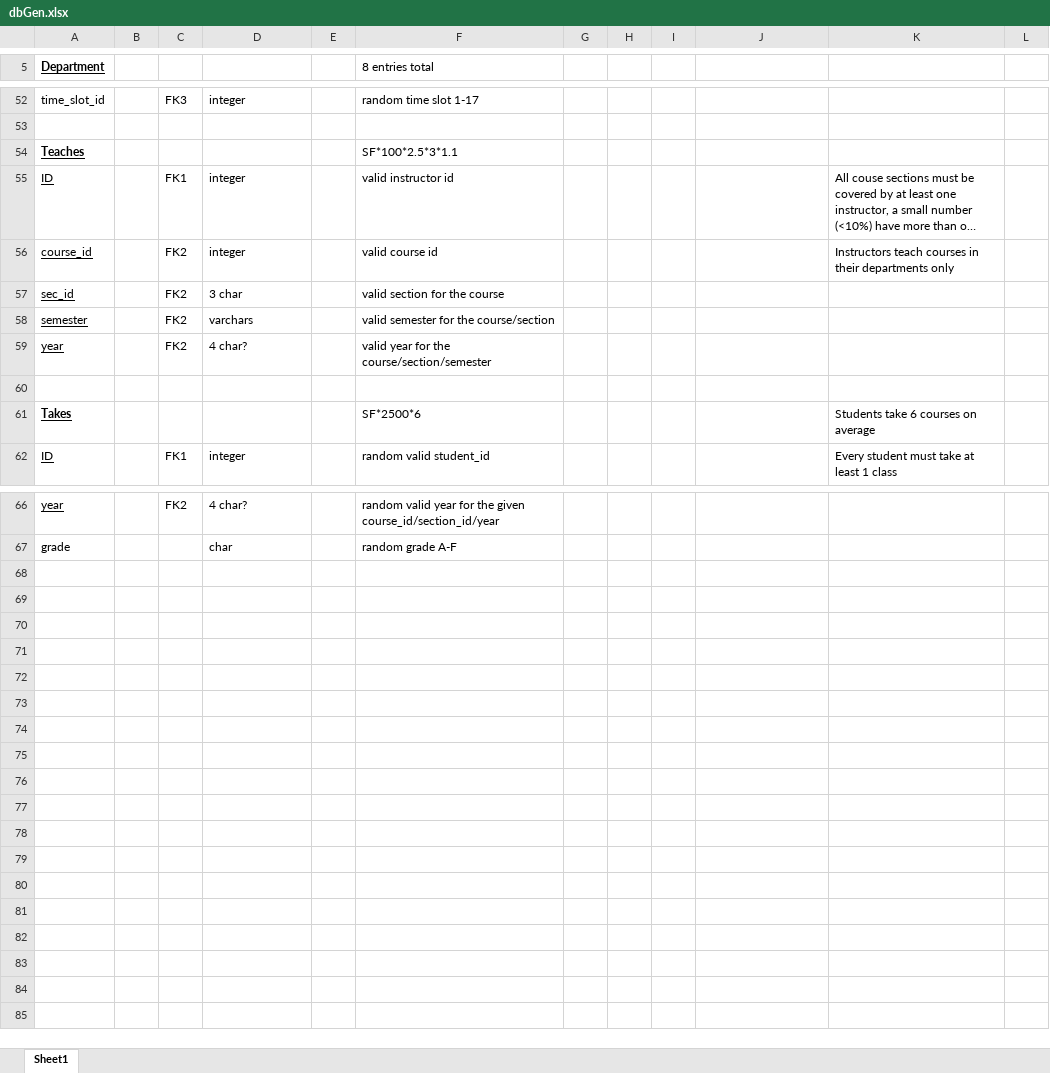
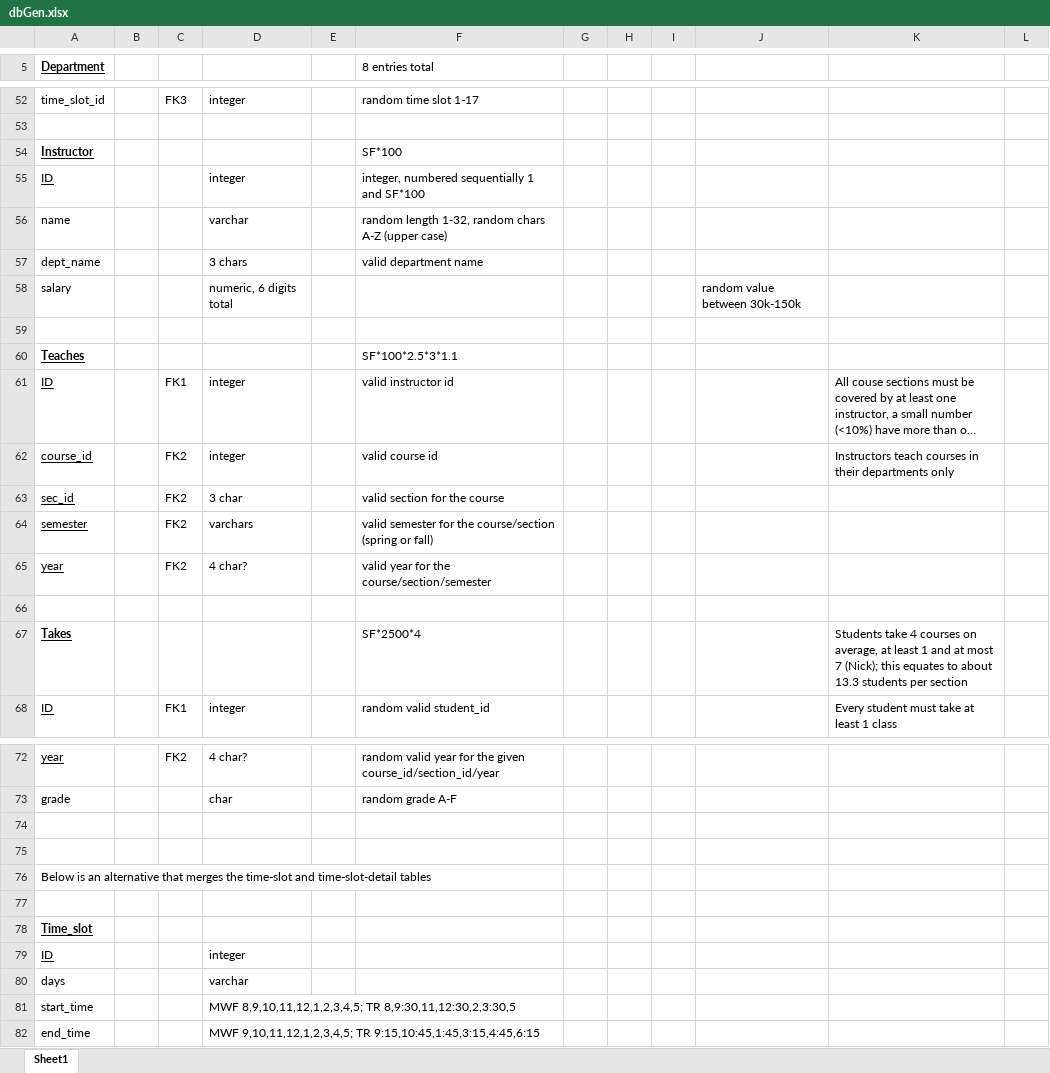
Before and after one commit to Mithradatha/UniversityDB, an Excel workbook: dbGen.xlsx, sheet Sheet1, drawn as a sheet; only a part is shown, gaps mark what is left out; long unchanged cells end in …; values as stored, in another font and other column widths than the file's, no borders; addresses are those after the commit; the diff covers the shown part only; the diff names each change by its address in the sheet, - before the commit and + after, or states it on an @@ line.

```diff
--- a/dbGen.xlsx (sheet Sheet1)
+++ b/dbGen.xlsx (sheet Sheet1)
+row 54: Instructor |  |  |  |  | SF*100
+row 55: ID |  |  | integer |  | integer, numbered sequentially 1 and SF*100
+row 56: name |  |  | varchar |  | random length 1-32, random chars A-Z (upper case)
+row 57: dept_name |  |  | 3 chars |  | valid department name
+row 58: salary |  |  | numeric, 6 digits total |  |  |  |  |  | random value between 30k-150k
+row 59: (empty)
-F64 (8 entries total): …the course/section
+F64 (8 entries total): …the course/section (spring or fall)
-F67 (8 entries total): SF*2500*6
+F67 (8 entries total): SF*2500*4
-K67: Students take 6 courses on average
+K67: Students take 4 courses on average, at least 1 and at most 7 (Nick); this equates to about 13.3 students per section
+row 74: (empty)
+row 75: (empty)
+row 76: Below is an alternative that merges the time-slot and time-slot-detail tables
+row 77: (empty)
+row 78: Time_slot
+row 79: ID |  |  | integer
+row 80: days |  |  | varchar
+row 81: start_time |  |  | MWF 8,9,10,11,12,1,2,3,4,5; TR 8,9:30,11,12:30,2,3:30,5
+row 82: end_time |  |  | MWF 9,10,11,12,1,2,3,4,5; TR 9:15,10:45,1:45,3:15,4:45,6:15
```
Also changed, not shown: 7 edited cells elsewhere in this sheet, 1 other file.
